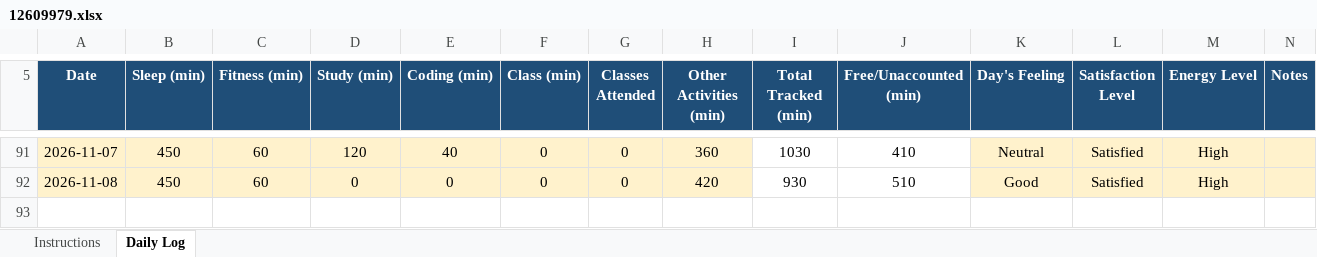
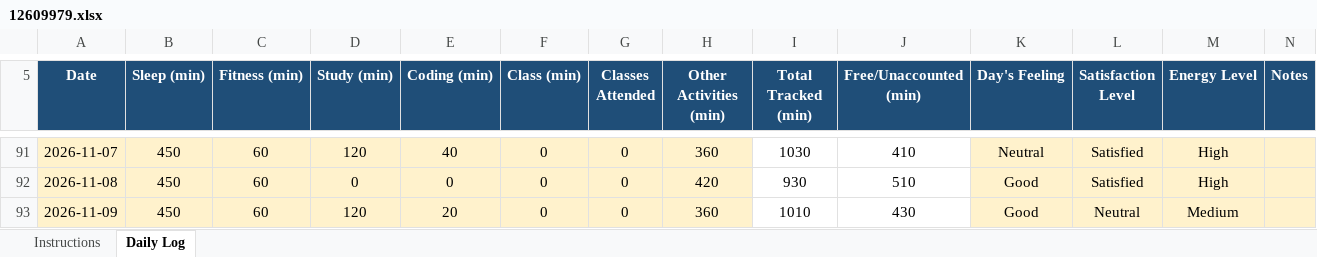
Before and after one commit to Prakriti998/12609979, an Excel workbook: 12609979.xlsx, sheet Daily Log, drawn as a sheet; only a part is shown, gaps mark what is left out; values as stored, in another font and other column widths than the file's, no borders; conditional formats not drawn; the diff names each change by its address in the sheet, - before the commit and + after, or states it on an @@ line.

Commit message:
MY DATA

```diff
--- a/12609979.xlsx (sheet Daily Log)
+++ b/12609979.xlsx (sheet Daily Log)
+row 93: 2026-11-09 | 450 | 60 | 120 | 20 | 0 | 0 | 360 | 1010 | 430 | Good | Neutral | Medium
```
